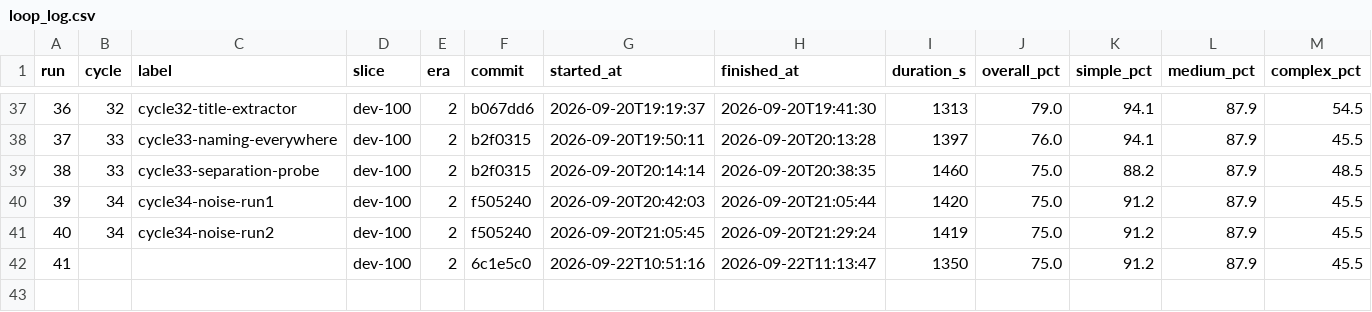
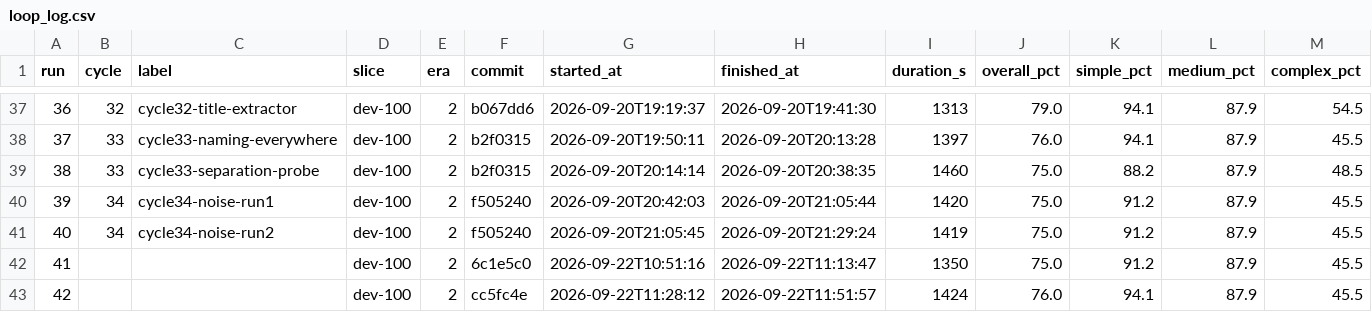
Before and after one commit to GilCaplan/MACalendar, a CSV file: dataset/loop_log.csv, drawn as a sheet; only a part is shown, gaps mark what is left out; rows hold the shown columns only; the diff names each change by its address in the sheet, - before the commit and + after, or states it on an @@ line.

```diff
--- a/dataset/loop_log.csv
+++ b/dataset/loop_log.csv
+row 43: 42 |  |  | dev-100 | 2 | cc5fc4e | 2026-09-22T11:28:12 | 2026-09-22T11:51:57 | 1424 | 76.0 | 94.1 | 87.9 | 45.5
```
Also changed, not shown: 12 other files.
